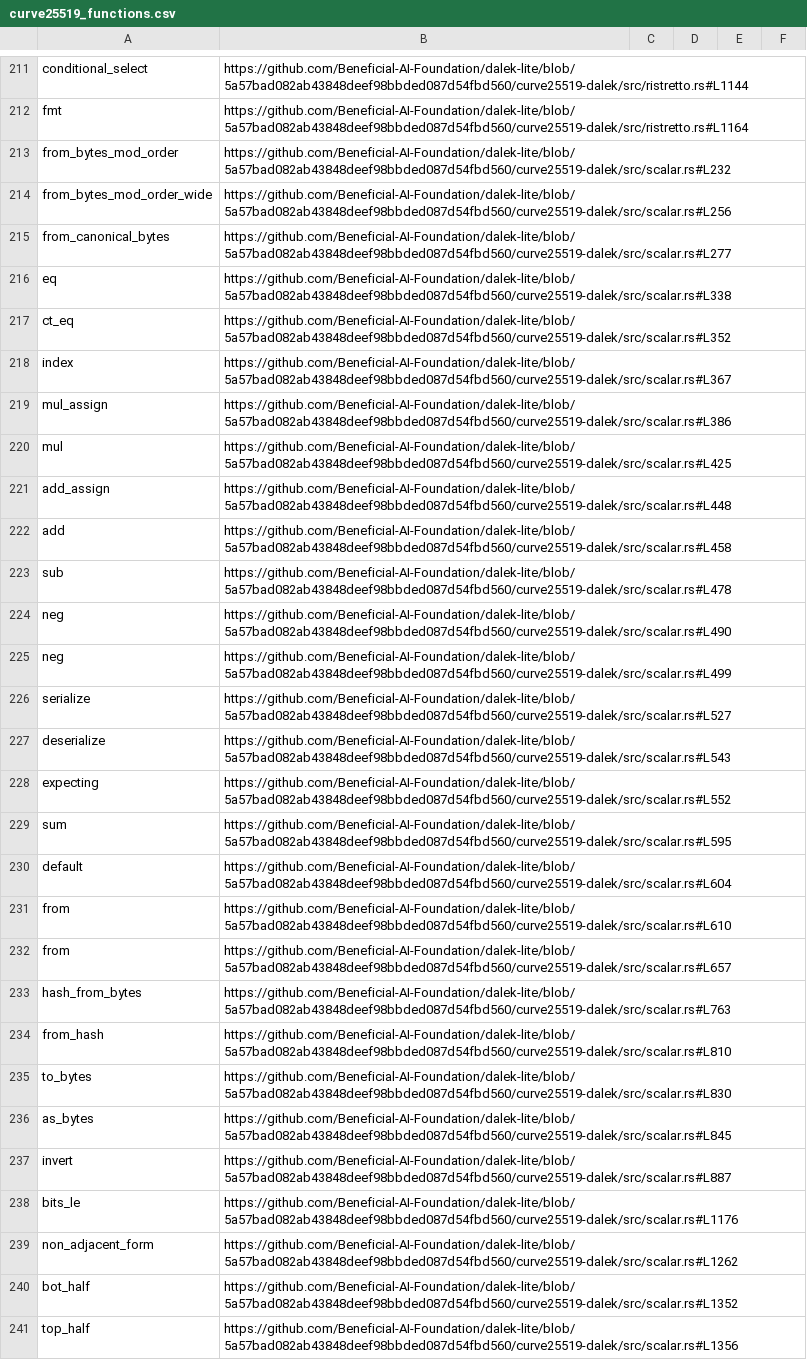
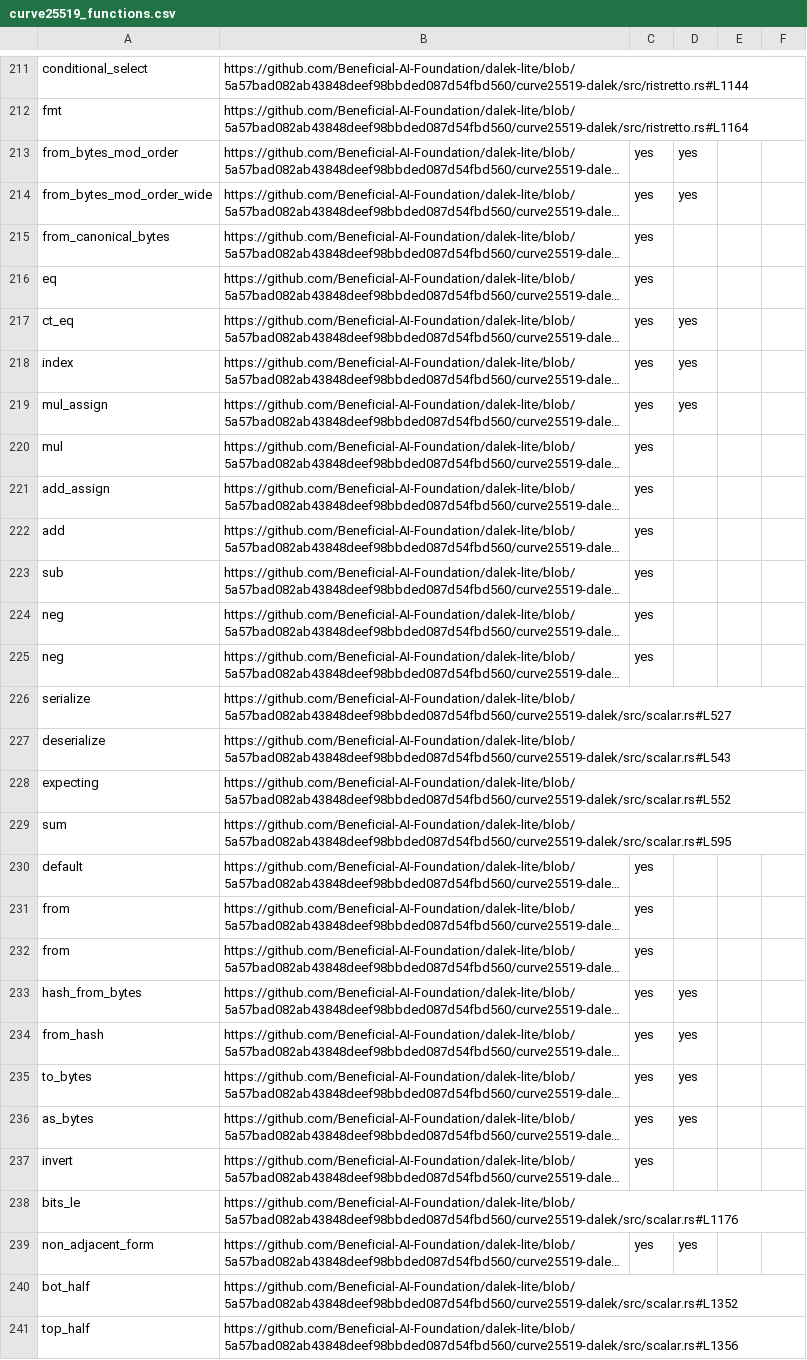
Before and after one commit to dalek-cryptography/curve25519-dalek, a CSV file: outputs/curve25519_functions.csv, drawn as a sheet; only a part is shown, gaps mark what is left out; long unchanged cells end in …; the diff covers the shown part only; the diff names each change by its address in the sheet, - before the commit and + after, or states it on an @@ line.

```diff
--- a/outputs/curve25519_functions.csv
+++ b/outputs/curve25519_functions.csv
-C213:C225: (empty)
+C213:C225: yes
-D213:D214: (empty)
+D213:D214: yes
-D217:D219: (empty)
+D217:D219: yes
-C230:C237: (empty)
+C230:C237: yes
-D233:D236: (empty)
+D233:D236: yes
-C239: (empty)
+C239: yes
-D239: (empty)
+D239: yes
```
Also changed, not shown: 70 edited cells elsewhere in this file.
